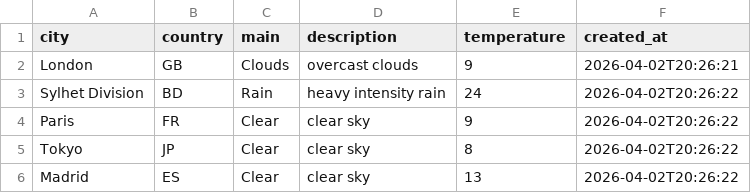
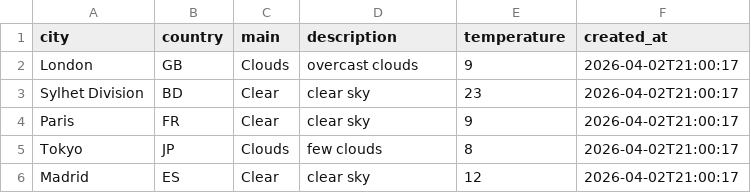
Before and after one commit to amzzz930/weather-api-integration, a CSV file: weather_data.csv, drawn as a sheet.

```diff
--- a/weather_data.csv
+++ b/weather_data.csv
@@ -1,6 +1,6 @@
 city,country,main,description,temperature,created_at
-London,GB,Clouds,overcast clouds,9,2026-04-02T20:26:21
-Sylhet Division,BD,Rain,heavy intensity rain,24,2026-04-02T20:26:22
-Paris,FR,Clear,clear sky,9,2026-04-02T20:26:22
-Tokyo,JP,Clear,clear sky,8,2026-04-02T20:26:22
-Madrid,ES,Clear,clear sky,13,2026-04-02T20:26:22
+London,GB,Clouds,overcast clouds,9,2026-04-02T21:00:17
+Sylhet Division,BD,Clear,clear sky,23,2026-04-02T21:00:17
+Paris,FR,Clear,clear sky,9,2026-04-02T21:00:17
+Tokyo,JP,Clouds,few clouds,8,2026-04-02T21:00:17
+Madrid,ES,Clear,clear sky,12,2026-04-02T21:00:17
```
